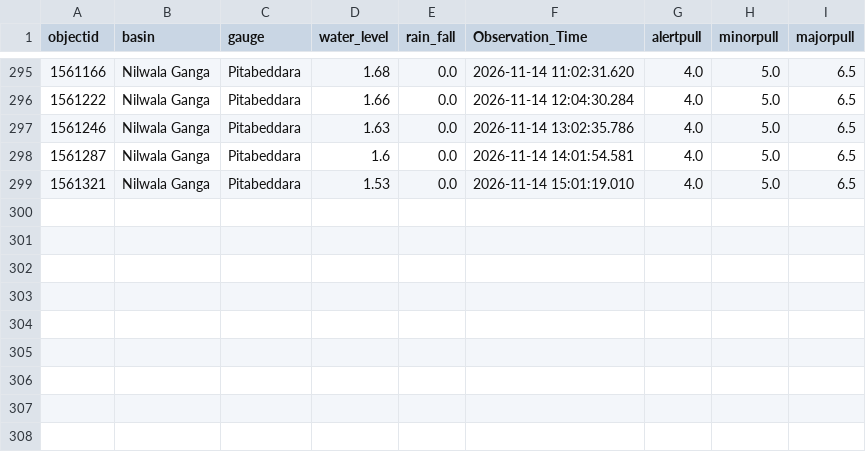
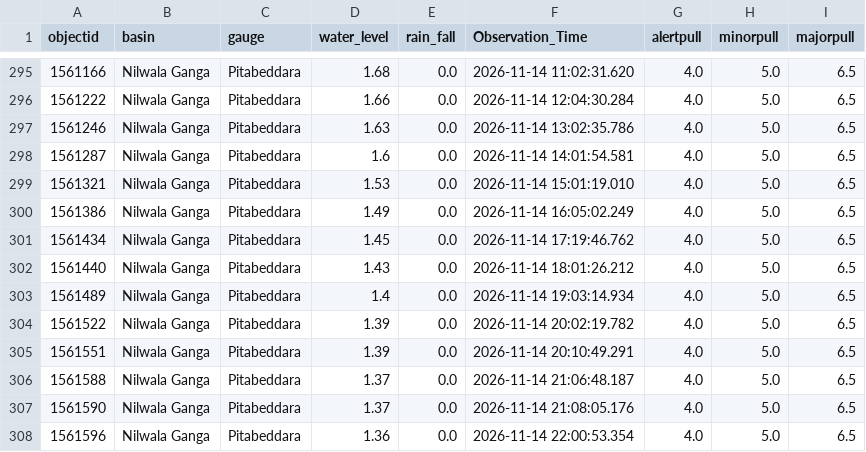
Before and after one commit to lokithasendila/CascadeRisk-Project, a CSV file: Station_Rainfall_CSVs/Pitabeddara.csv, drawn as a sheet; only a part is shown, gaps mark what is left out.

```diff
--- a/Station_Rainfall_CSVs/Pitabeddara.csv
+++ b/Station_Rainfall_CSVs/Pitabeddara.csv
@@ -299 +299,10 @@ objectid,basin,gauge,water_level,rain_fall,Observation_Time,alertpull,minorpull,
 1561321,Nilwala Ganga,Pitabeddara,1.53,0.0,2026-11-14 15:01:19.010,4.0,5.0,6.5
+1561386,Nilwala Ganga,Pitabeddara,1.49,0.0,2026-11-14 16:05:02.249,4.0,5.0,6.5
+1561434,Nilwala Ganga,Pitabeddara,1.45,0.0,2026-11-14 17:19:46.762,4.0,5.0,6.5
+1561440,Nilwala Ganga,Pitabeddara,1.43,0.0,2026-11-14 18:01:26.212,4.0,5.0,6.5
+1561489,Nilwala Ganga,Pitabeddara,1.4,0.0,2026-11-14 19:03:14.934,4.0,5.0,6.5
+1561522,Nilwala Ganga,Pitabeddara,1.39,0.0,2026-11-14 20:02:19.782,4.0,5.0,6.5
+1561551,Nilwala Ganga,Pitabeddara,1.39,0.0,2026-11-14 20:10:49.291,4.0,5.0,6.5
+1561588,Nilwala Ganga,Pitabeddara,1.37,0.0,2026-11-14 21:06:48.187,4.0,5.0,6.5
+1561590,Nilwala Ganga,Pitabeddara,1.37,0.0,2026-11-14 21:08:05.176,4.0,5.0,6.5
+1561596,Nilwala Ganga,Pitabeddara,1.36,0.0,2026-11-14 22:00:53.354,4.0,5.0,6.5
```
Also changed, not shown: Station_Rainfall_CSVs/Giriulla.csv, Station_Rainfall_CSVs/Nagalagam_Street.csv, 38 other files.
